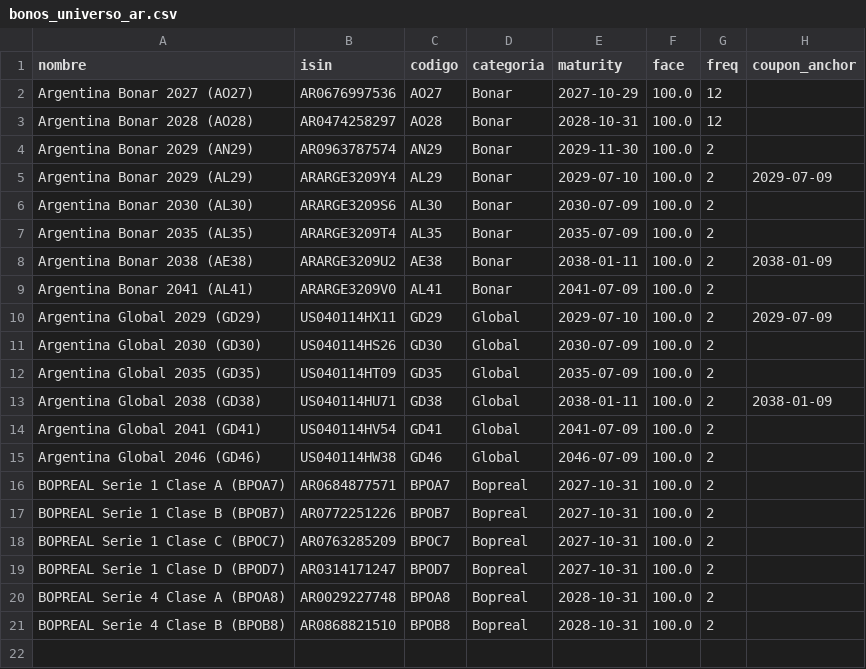
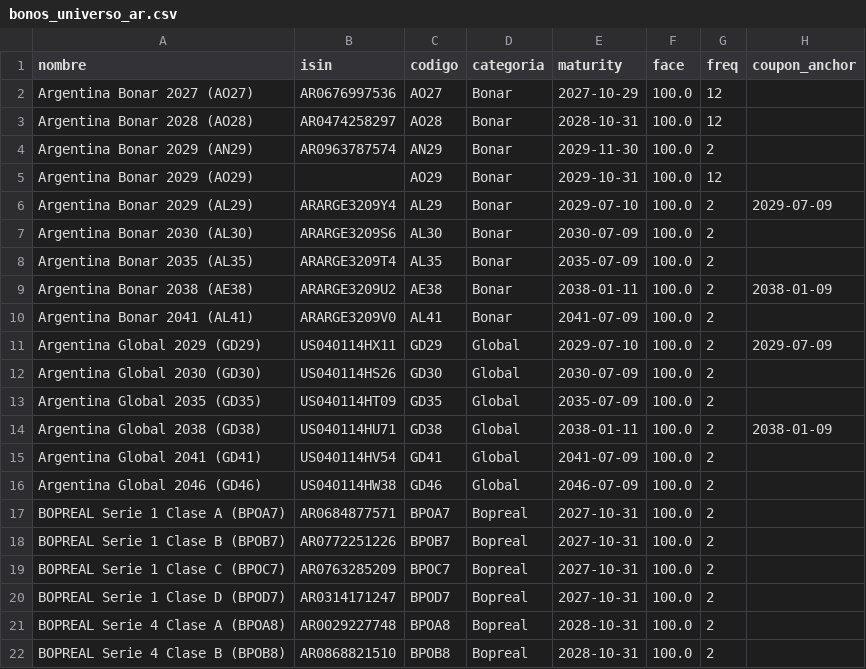
Before and after one commit to Valendavidov/monitor-bcra, a CSV file: Argentina.py/bonos_universo_ar.csv, drawn as a sheet; the diff names each change by its address in the sheet, - before the commit and + after, or states it on an @@ line.

```diff
--- a/Argentina.py/bonos_universo_ar.csv
+++ b/Argentina.py/bonos_universo_ar.csv
+row 5: Argentina Bonar 2029 (AO29) |  | AO29 | Bonar | 2029-10-31 | 100.0 | 12
```
Also changed, not shown: Argentina.py/bonos_cupones_ar.csv, 3 other files.
